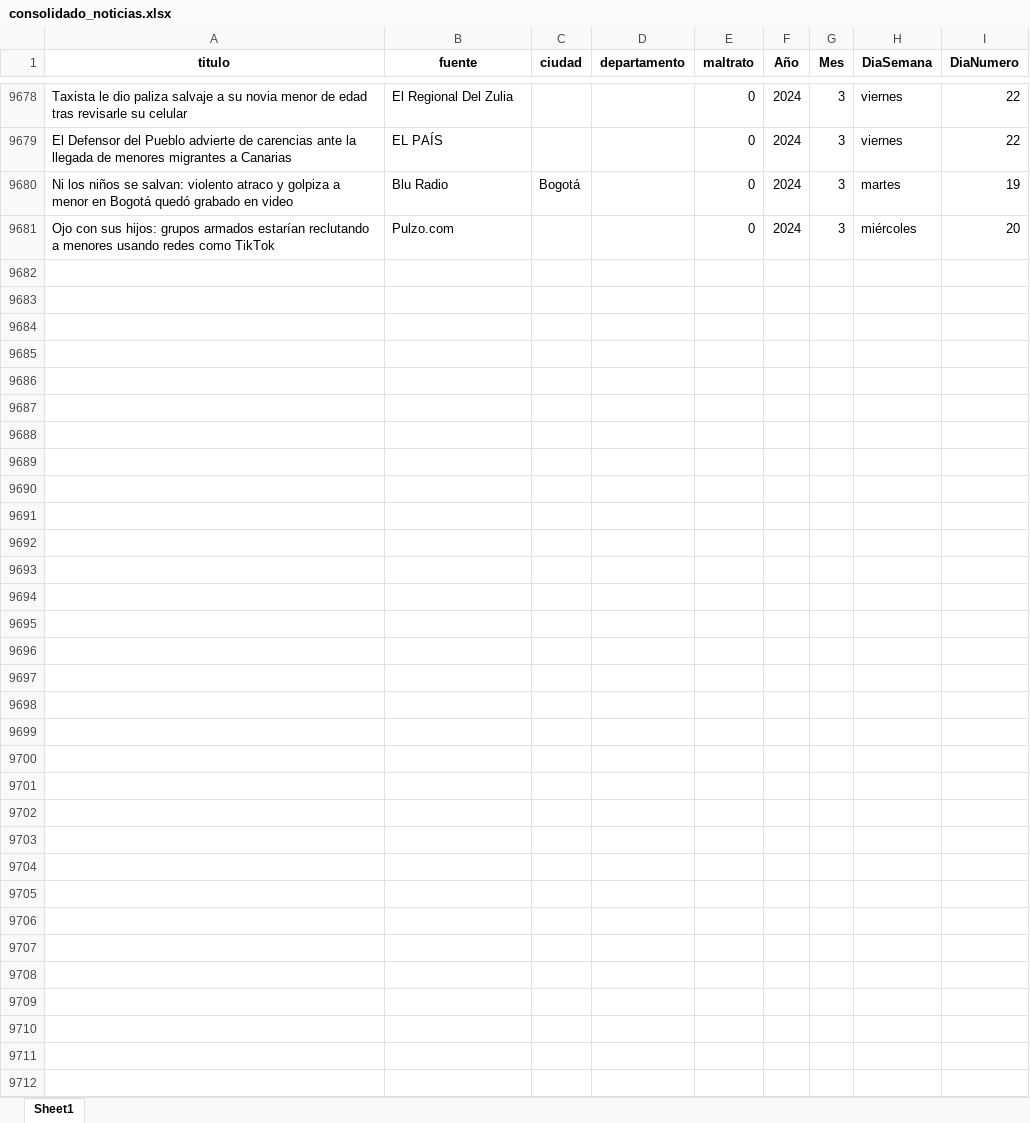
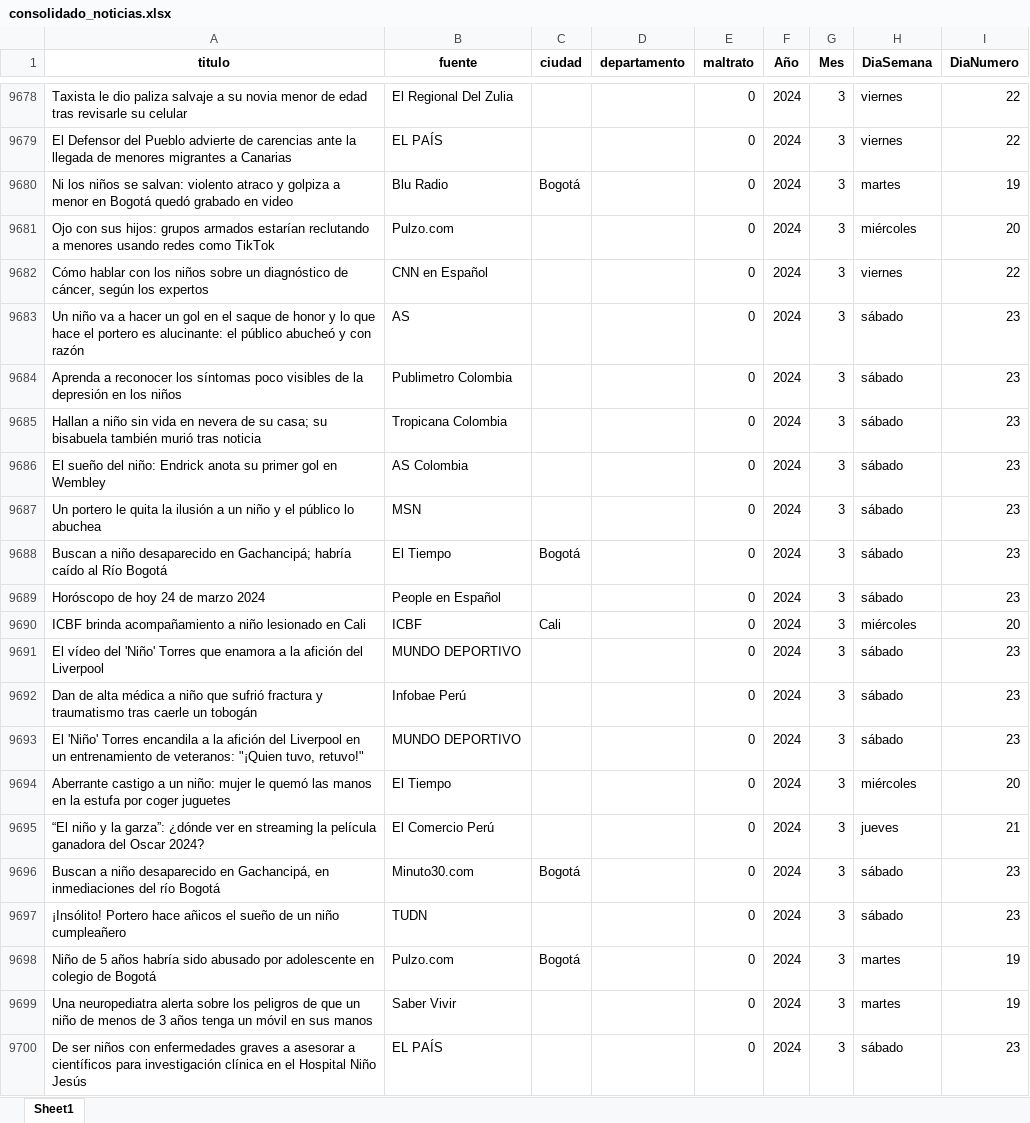
Before and after one commit to ICBF-Analitica/Monitoreo_de_medios, an Excel workbook: Data/consolidado_noticias.xlsx, sheet Sheet1, drawn as a sheet; only a part is shown, gaps mark what is left out; values as stored, in another font and other column widths than the file's, no borders; the diff covers the shown part only; the diff names each change by its address in the sheet, - before the commit and + after, or states it on an @@ line.

```diff
--- a/Data/consolidado_noticias.xlsx (sheet Sheet1)
+++ b/Data/consolidado_noticias.xlsx (sheet Sheet1)
+row 9682: Cómo hablar con los niños sobre un diagnóstico de cáncer, según los expertos | CNN en Español |  |  | 0 | 2024 | 3 | viernes | 22
+row 9683: Un niño va a hacer un gol en el saque de honor y lo que hace el portero es alucinante: el público abucheó y con razón | AS |  |  | 0 | 2024 | 3 | sábado | 23
+row 9684: Aprenda a reconocer los síntomas poco visibles de la depresión en los niños | Publimetro Colombia |  |  | 0 | 2024 | 3 | sábado | 23
+row 9685: Hallan a niño sin vida en nevera de su casa; su bisabuela también murió tras noticia | Tropicana Colombia |  |  | 0 | 2024 | 3 | sábado | 23
+row 9686: El sueño del niño: Endrick anota su primer gol en Wembley | AS Colombia |  |  | 0 | 2024 | 3 | sábado | 23
+row 9687: Un portero le quita la ilusión a un niño y el público lo abuchea | MSN |  |  | 0 | 2024 | 3 | sábado | 23
+row 9688: Buscan a niño desaparecido en Gachancipá; habría caído al Río Bogotá | El Tiempo | Bogotá |  | 0 | 2024 | 3 | sábado | 23
+row 9689: Horóscopo de hoy 24 de marzo 2024 | People en Español |  |  | 0 | 2024 | 3 | sábado | 23
+row 9690: ICBF brinda acompañamiento a niño lesionado en Cali | ICBF | Cali |  | 0 | 2024 | 3 | miércoles | 20
+row 9691: El vídeo del 'Niño' Torres que enamora a la afición del Liverpool | MUNDO DEPORTIVO |  |  | 0 | 2024 | 3 | sábado | 23
+row 9692: Dan de alta médica a niño que sufrió fractura y traumatismo tras caerle un tobogán | Infobae Perú |  |  | 0 | 2024 | 3 | sábado | 23
+row 9693: El 'Niño' Torres encandila a la afición del Liverpool en un entrenamiento de veteranos: "¡Quien tuvo, retuvo!" | MUNDO DEPORTIVO |  |  | 0 | 2024 | 3 | sábado | 23
+row 9694: Aberrante castigo a un niño: mujer le quemó las manos en la estufa por coger juguetes | El Tiempo |  |  | 0 | 2024 | 3 | miércoles | 20
+row 9695: “El niño y la garza”: ¿dónde ver en streaming la película ganadora del Oscar 2024? | El Comercio Perú |  |  | 0 | 2024 | 3 | jueves | 21
+row 9696: Buscan a niño desaparecido en Gachancipá, en inmediaciones del río Bogotá | Minuto30.com | Bogotá |  | 0 | 2024 | 3 | sábado | 23
+row 9697: ¡Insólito! Portero hace añicos el sueño de un niño cumpleañero | TUDN |  |  | 0 | 2024 | 3 | sábado | 23
+row 9698: Niño de 5 años habría sido abusado por adolescente en colegio de Bogotá | Pulzo.com | Bogotá |  | 0 | 2024 | 3 | martes | 19
+row 9699: Una neuropediatra alerta sobre los peligros de que un niño de menos de 3 años tenga un móvil en sus manos | Saber Vivir |  |  | 0 | 2024 | 3 | martes | 19
+row 9700: De ser niños con enfermedades graves a asesorar a científicos para investigación clínica en el Hospital Niño Jesús | EL PAÍS |  |  | 0 | 2024 | 3 | sábado | 23
```
Also changed, not shown: 130 added rows elsewhere in this sheet, Data/df_resultado_final.xlsx.
